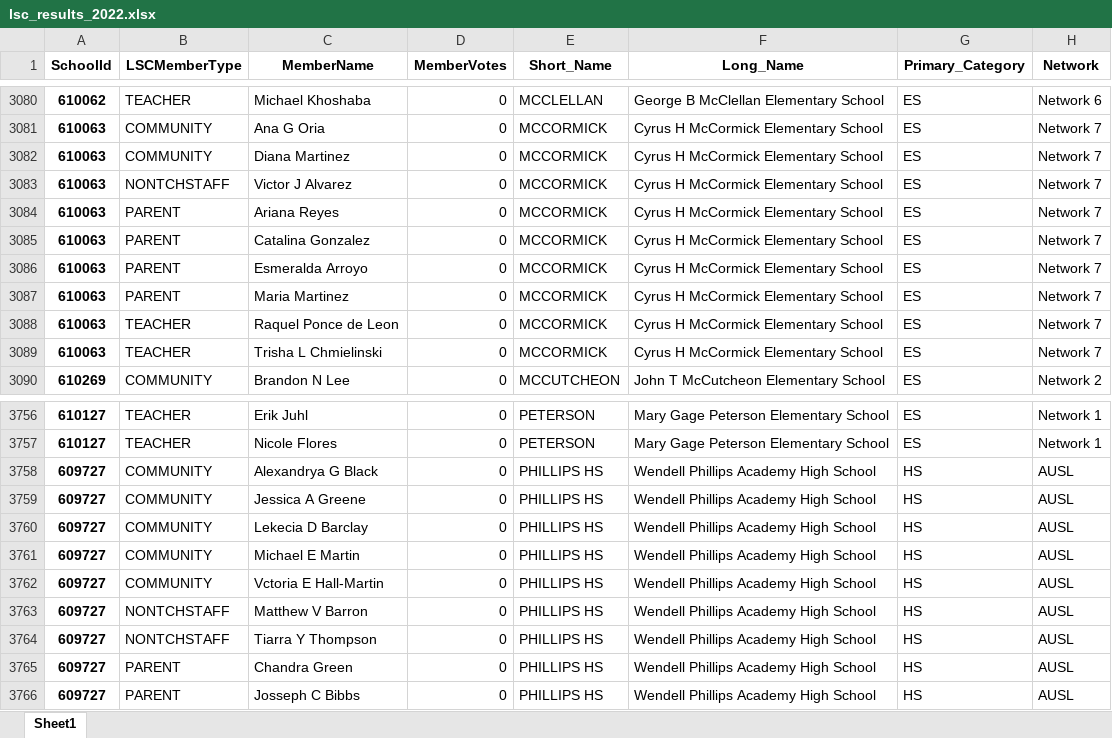
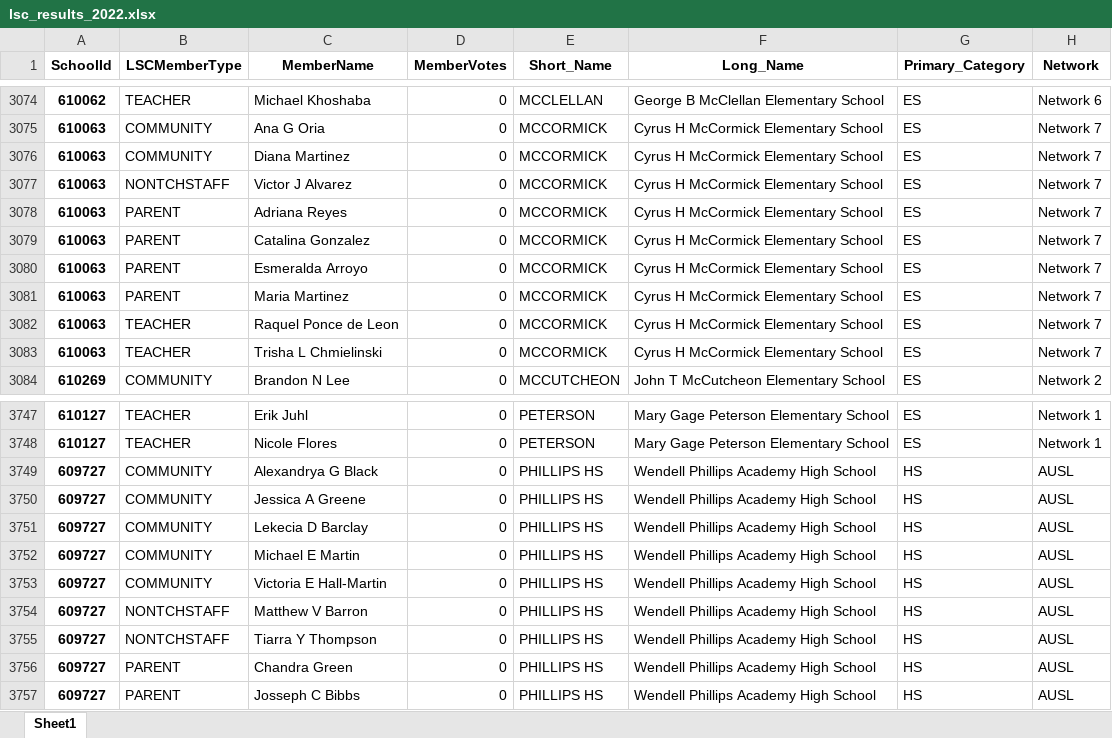
Before and after one commit to cpsdata/lsc_election_results, an Excel workbook: data/results/lsc_results_2022.xlsx, sheet Sheet1, drawn as a sheet; only a part is shown, gaps mark what is left out; values as stored, in another font and other column widths than the file's, no borders; addresses are those after the commit; the diff covers the shown part only; the diff names each change by its address in the sheet, - before the commit and + after, or states it on an @@ line.

```diff
--- a/data/results/lsc_results_2022.xlsx (sheet Sheet1)
+++ b/data/results/lsc_results_2022.xlsx (sheet Sheet1)
-C3078 (MemberName): Ariana Reyes
+C3078 (MemberName): Adriana Reyes
-C3753 (MemberName): Vctoria E Hall-Martin
+C3753 (MemberName): Victoria E Hall-Martin
```
Also changed, not shown: 3 added rows and 12 removed rows elsewhere in this sheet, data/results/lsc_vacancies_2022.xlsx, 4 other files.
